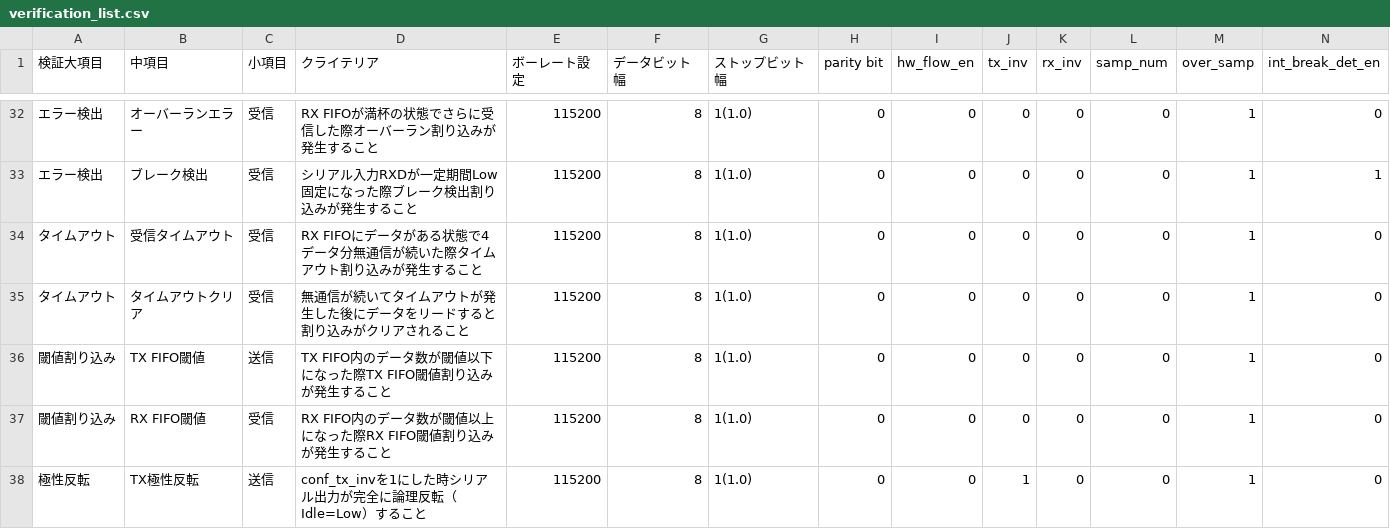
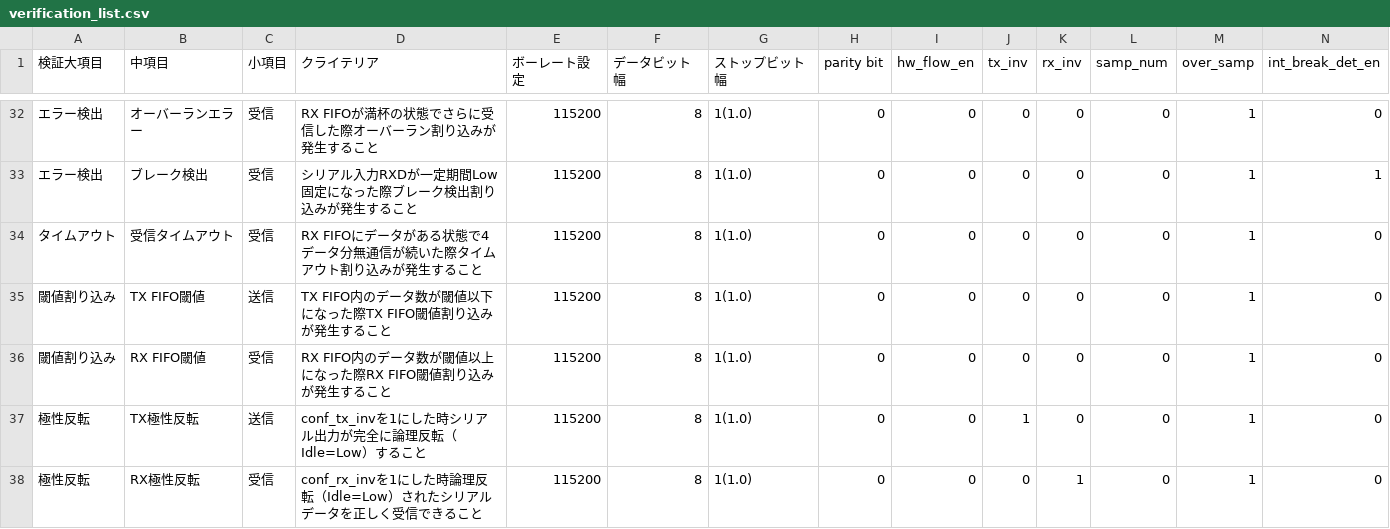
Before and after one commit to YKengo1224/rtl-ip-library, a CSV file: peripheral/uart/doc/verification_list.csv, drawn as a sheet; only a part is shown, gaps mark what is left out; the shorter side is filled out with more unchanged rows; rows hold the shown columns only; the diff names each change by its address in the sheet, - before the commit and + after, or states it on an @@ line.

Commit message:
[update] uart verif_list

```diff
--- a/peripheral/uart/doc/verification_list.csv
+++ b/peripheral/uart/doc/verification_list.csv
-row 35: タイムアウト | タイムアウトクリア | 受信 | 無通信が続いてタイムアウトが発生した後にデータをリードすると割り込みがクリアされること | 115200 | 8 | 1(1.0) | 0 | 0 | 0 | 0 | 0 | 1 | 0
```
